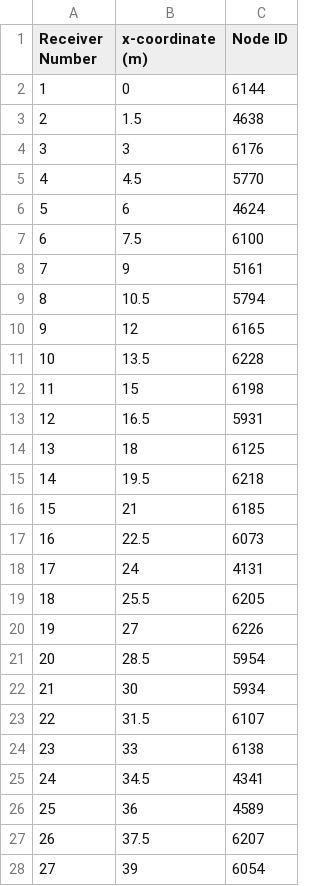
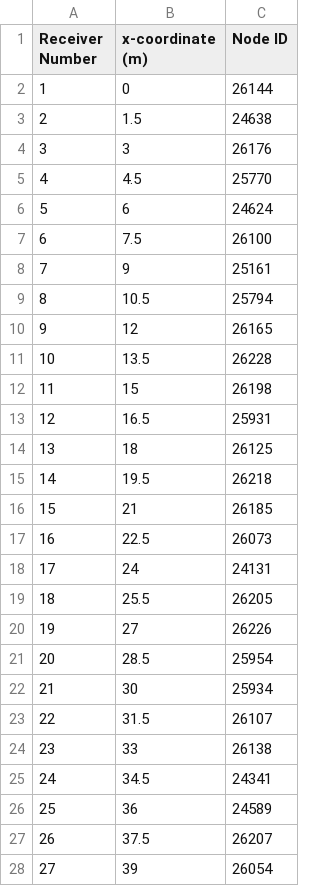
Before and after one commit to ecastillot/FieldCampII_2025, a CSV file: data/seismic/BHR_E/receiver_geometry.csv, drawn as a sheet; only a part is shown; the diff covers the shown part only.

Commit message:
seismic

```diff
--- a/data/seismic/BHR_E/receiver_geometry.csv
+++ b/data/seismic/BHR_E/receiver_geometry.csv
@@ -1,28 +1,28 @@
 Receiver Number,x-coordinate (m),Node ID
-1,0,6144
-2,1.5,4638
-3,3,6176
-4,4.5,5770
-5,6,4624
-6,7.5,6100
-7,9,5161
-8,10.5,5794
-9,12,6165
-10,13.5,6228
-11,15,6198
-12,16.5,5931
-13,18,6125
-14,19.5,6218
-15,21,6185
-16,22.5,6073
-17,24,4131
-18,25.5,6205
-19,27,6226
-20,28.5,5954
-21,30,5934
-22,31.5,6107
-23,33,6138
-24,34.5,4341
-25,36,4589
-26,37.5,6207
-27,39,6054
+1,0,26144
+2,1.5,24638
+3,3,26176
+4,4.5,25770
+5,6,24624
+6,7.5,26100
+7,9,25161
+8,10.5,25794
+9,12,26165
+10,13.5,26228
+11,15,26198
+12,16.5,25931
+13,18,26125
+14,19.5,26218
+15,21,26185
+16,22.5,26073
+17,24,24131
+18,25.5,26205
+19,27,26226
+20,28.5,25954
+21,30,25934
+22,31.5,26107
+23,33,26138
+24,34.5,24341
+25,36,24589
+26,37.5,26207
+27,39,26054
```
Also changed, not shown: 3 edited cells elsewhere in this file, data/seismic/BHR_M/receiver_geometry.csv.
